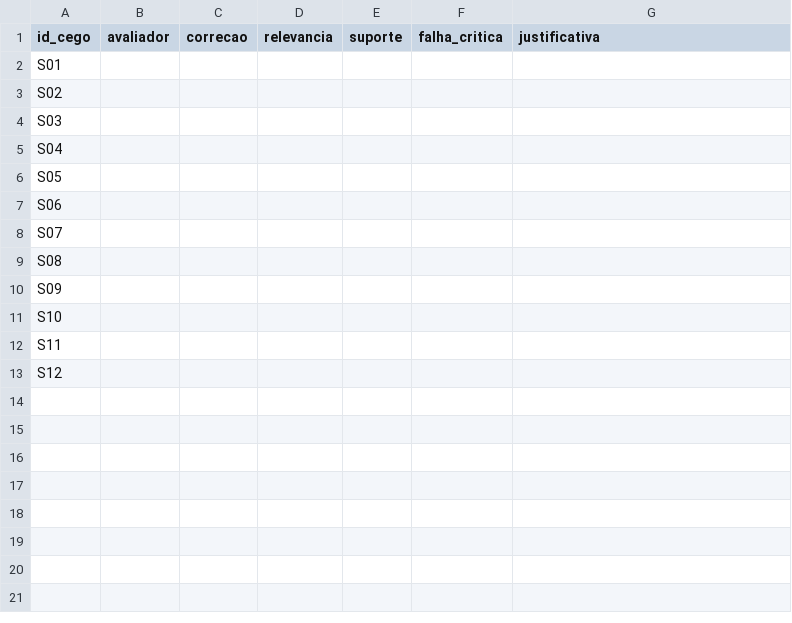
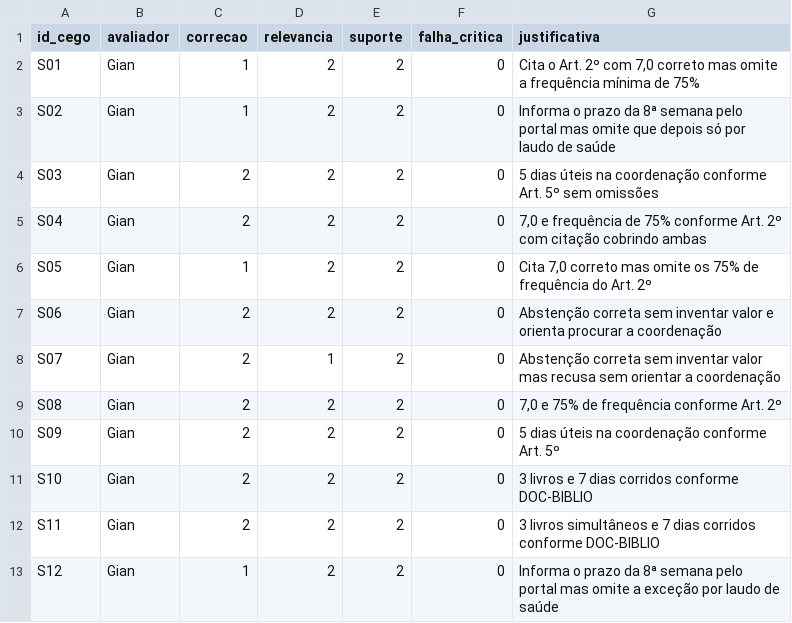
Before and after one commit to felipequentino/QS_2026-2_langfuse_Atividade3, a CSV file: atividade3/anotacoes/R1.csv, drawn as a sheet.

Commit message:
Adiciona notas R1 (Gian)

```diff
--- a/atividade3/anotacoes/R1.csv
+++ b/atividade3/anotacoes/R1.csv
@@ -1,13 +1,13 @@
 id_cego;avaliador;correcao;relevancia;suporte;falha_critica;justificativa
-S01;;;;;;
-S02;;;;;;
-S03;;;;;;
-S04;;;;;;
-S05;;;;;;
-S06;;;;;;
-S07;;;;;;
-S08;;;;;;
-S09;;;;;;
-S10;;;;;;
-S11;;;;;;
-S12;;;;;;
+S01;Gian;1;2;2;0;Cita o Art. 2º com 7,0 correto mas omite a frequência mínima de 75%
+S02;Gian;1;2;2;0;Informa o prazo da 8ª semana pelo portal mas omite que depois só por laudo de saúde
+S03;Gian;2;2;2;0;5 dias úteis na coordenação conforme Art. 5º sem omissões
+S04;Gian;2;2;2;0;7,0 e frequência de 75% conforme Art. 2º com citação cobrindo ambas
+S05;Gian;1;2;2;0;Cita 7,0 correto mas omite os 75% de frequência do Art. 2º
+S06;Gian;2;2;2;0;Abstenção correta sem inventar valor e orienta procurar a coordenação
+S07;Gian;2;1;2;0;Abstenção correta sem inventar valor mas recusa sem orientar a coordenação
+S08;Gian;2;2;2;0;7,0 e 75% de frequência conforme Art. 2º
+S09;Gian;2;2;2;0;5 dias úteis na coordenação conforme Art. 5º
+S10;Gian;2;2;2;0;3 livros e 7 dias corridos conforme DOC-BIBLIO
+S11;Gian;2;2;2;0;3 livros simultâneos e 7 dias corridos conforme DOC-BIBLIO
+S12;Gian;1;2;2;0;Informa o prazo da 8ª semana pelo portal mas omite a exceção por laudo de saúde
```
